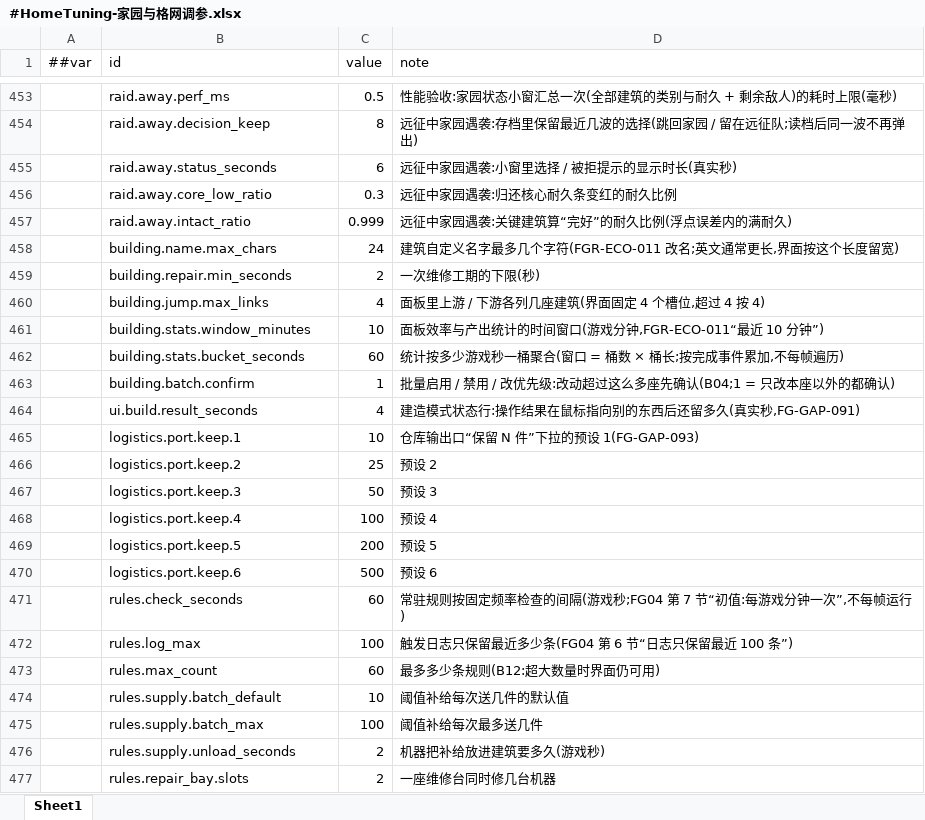
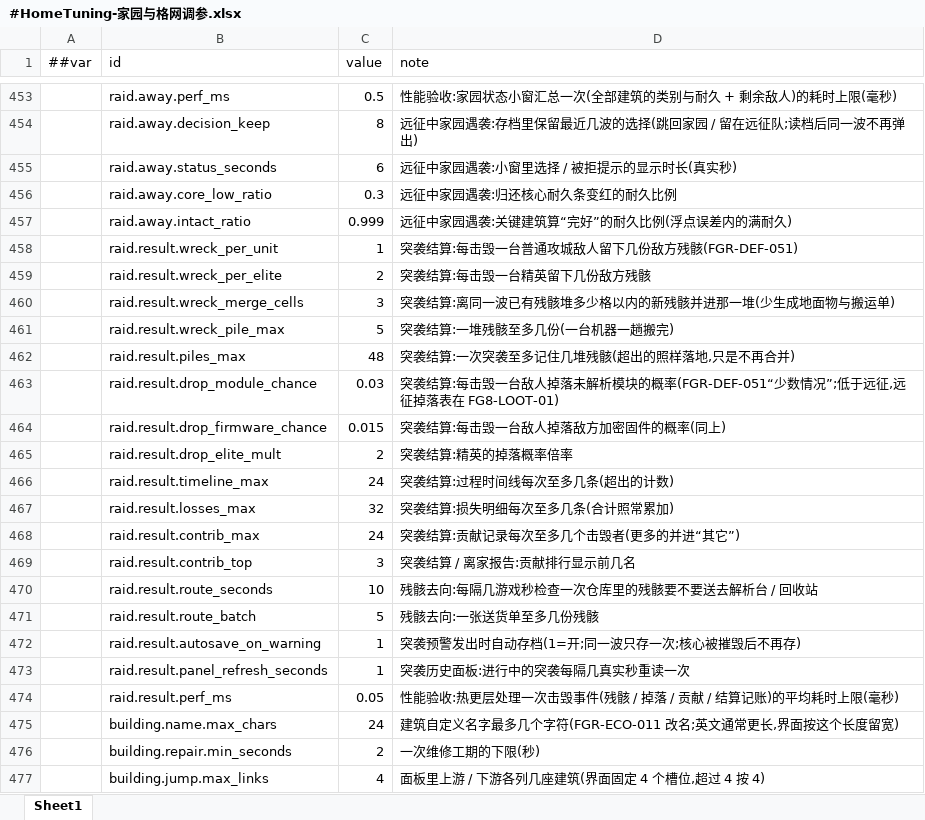
Before and after one commit to silencebin1993/TEngine, an Excel workbook: Configs/GameConfig/Datas/fg/#HomeTuning-家园与格网调参.xlsx, sheet Sheet1, drawn as a sheet; only a part is shown, gaps mark what is left out; the shorter side is filled out with more unchanged rows; values as stored, in another font and other column widths than the file's, no borders; the diff names each change by its address in the sheet, - before the commit and + after, or states it on an @@ line.

```diff
--- a/Configs/GameConfig/Datas/fg/#HomeTuning-家园与格网调参.xlsx (sheet Sheet1)
+++ b/Configs/GameConfig/Datas/fg/#HomeTuning-家园与格网调参.xlsx (sheet Sheet1)
+row 458:  | raid.result.wreck_per_unit | 1 | 突袭结算:每击毁一台普通攻城敌人留下几份敌方残骸(FGR-DEF-051)
+row 459:  | raid.result.wreck_per_elite | 2 | 突袭结算:每击毁一台精英留下几份敌方残骸
+row 460:  | raid.result.wreck_merge_cells | 3 | 突袭结算:离同一波已有残骸堆多少格以内的新残骸并进那一堆(少生成地面物与搬运单)
+row 461:  | raid.result.wreck_pile_max | 5 | 突袭结算:一堆残骸至多几份(一台机器一趟搬完)
+row 462:  | raid.result.piles_max | 48 | 突袭结算:一次突袭至多记住几堆残骸(超出的照样落地,只是不再合并)
+row 463:  | raid.result.drop_module_chance | 0.03 | 突袭结算:每击毁一台敌人掉落未解析模块的概率(FGR-DEF-051“少数情况”;低于远征,远征掉落表在 FG8-LOOT-01)
+row 464:  | raid.result.drop_firmware_chance | 0.015 | 突袭结算:每击毁一台敌人掉落敌方加密固件的概率(同上)
+row 465:  | raid.result.drop_elite_mult | 2 | 突袭结算:精英的掉落概率倍率
+row 466:  | raid.result.timeline_max | 24 | 突袭结算:过程时间线每次至多几条(超出的计数)
+row 467:  | raid.result.losses_max | 32 | 突袭结算:损失明细每次至多几条(合计照常累加)
+row 468:  | raid.result.contrib_max | 24 | 突袭结算:贡献记录每次至多几个击毁者(更多的并进“其它”)
+row 469:  | raid.result.contrib_top | 3 | 突袭结算 / 离家报告:贡献排行显示前几名
+row 470:  | raid.result.route_seconds | 10 | 残骸去向:每隔几游戏秒检查一次仓库里的残骸要不要送去解析台 / 回收站
+row 471:  | raid.result.route_batch | 5 | 残骸去向:一张送货单至多几份残骸
+row 472:  | raid.result.autosave_on_warning | 1 | 突袭预警发出时自动存档(1=开;同一波只存一次;核心被摧毁后不再存)
+row 473:  | raid.result.panel_refresh_seconds | 1 | 突袭历史面板:进行中的突袭每隔几真实秒重读一次
+row 474:  | raid.result.perf_ms | 0.05 | 性能验收:热更层处理一次击毁事件(残骸 / 掉落 / 贡献 / 结算记账)的平均耗时上限(毫秒)
```
Also changed, not shown: Configs/GameConfig/Datas/fg/#CodexEntry-机制图鉴条目.xlsx, Configs/GameConfig/Datas/fg/#LocText-本地化文本.xlsx, 50 other files.
